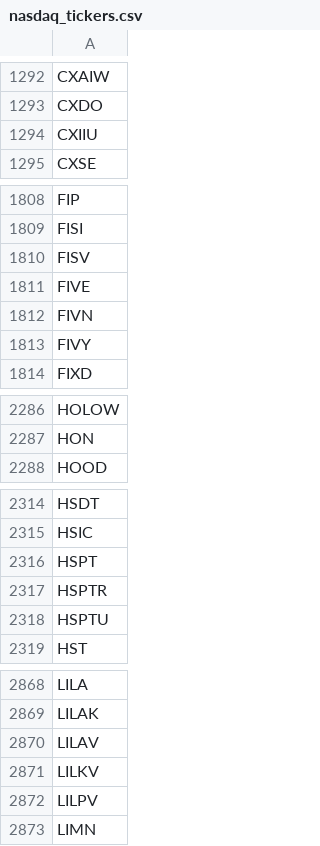
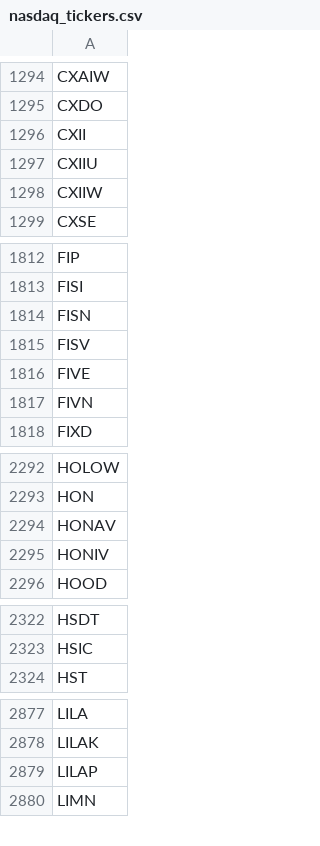
Before and after one commit to lsm914/finance, a CSV file: data/nasdaq_tickers.csv, drawn as a sheet; only a part is shown, gaps mark what is left out; the diff covers the shown part only.

```diff
--- a/data/nasdaq_tickers.csv
+++ b/data/nasdaq_tickers.csv
@@ -1293,3 +1295,5 @@ CXAIW
 CXDO
+CXII
 CXIIU
+CXIIW
 CXSE
@@ -1809,2 +1813,3 @@ FIP
 FISI
+FISN
 FISV
@@ -1812,3 +1817,2 @@ FIVE
 FIVN
-FIVY
 FIXD
@@ -2287,2 +2293,4 @@ HOLOW
 HON
+HONAV
+HONIV
 HOOD
@@ -2315,5 +2323,2 @@ HSDT
 HSIC
-HSPT
-HSPTR
-HSPTU
 HST
@@ -2869,5 +2878,3 @@ LILA
 LILAK
-LILAV
-LILKV
-LILPV
+LILAP
 LIMN
```
Also changed, not shown: 23 added rows and 10 removed rows elsewhere in this file.
